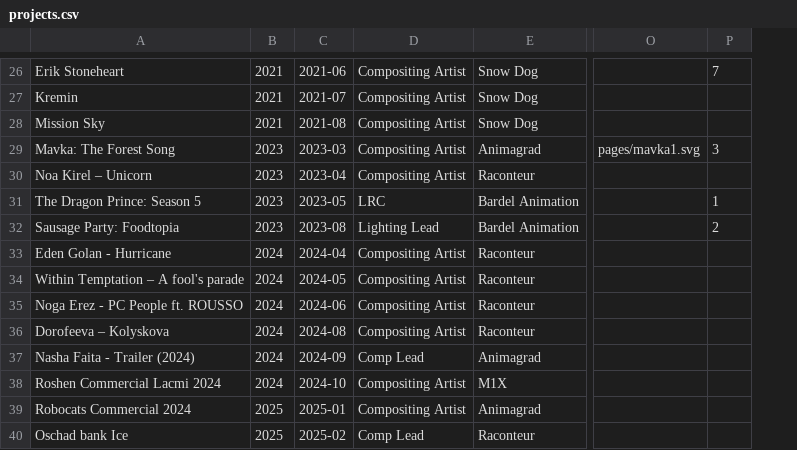
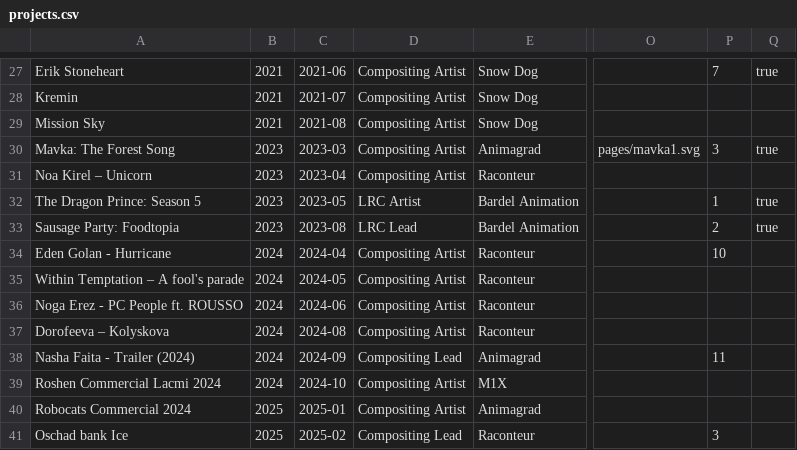
Before and after one commit to denny-hand/denny-hand.github.io, a CSV file: projects.csv, drawn as a sheet; only a part is shown, gaps mark what is left out; addresses are those after the commit; the diff covers the shown part only; the diff names each change by its address in the sheet, - before the commit and + after, or states it on an @@ line.

```diff
--- a/projects.csv
+++ b/projects.csv
+column Q, rows 27-33: true |  |  | true |  | true | true
-D32: LRC
+D32: LRC Artist
-D33: Lighting Lead
+D33: LRC Lead
-P34: (empty)
+P34: 10
-D38: Comp Lead
+D38: Compositing Lead
-P38: (empty)
+P38: 11
-D41: Comp Lead
+D41: Compositing Lead
-P41: (empty)
+P41: 3
```
Also changed, not shown: 1 added row and 13 edited cells elsewhere in this file, settings.csv, 6 other files.
